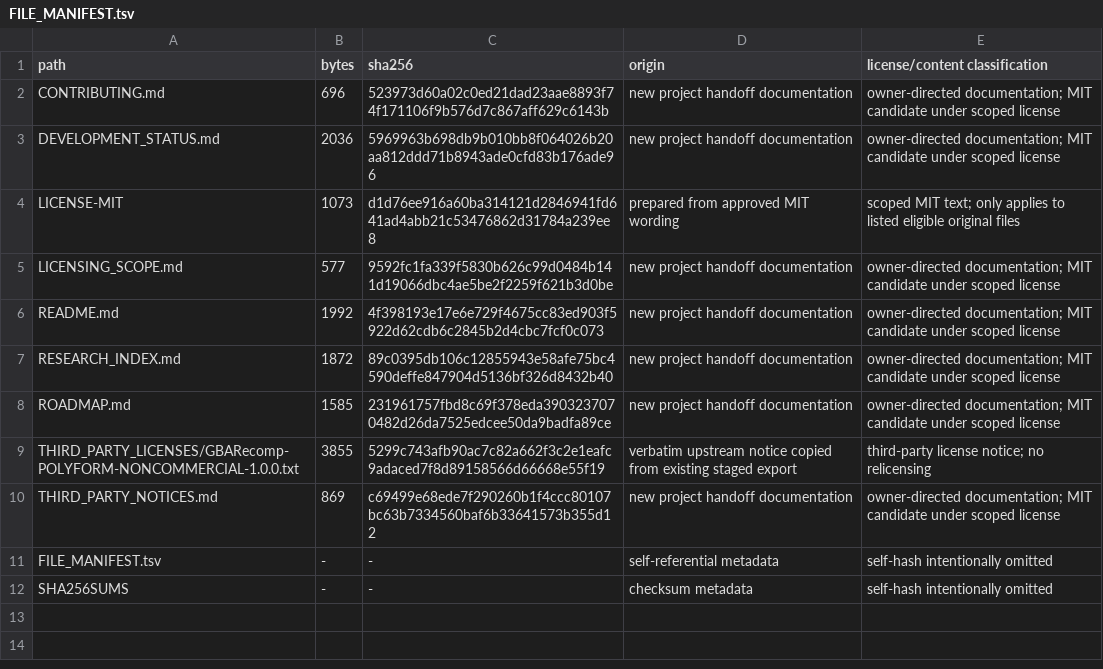
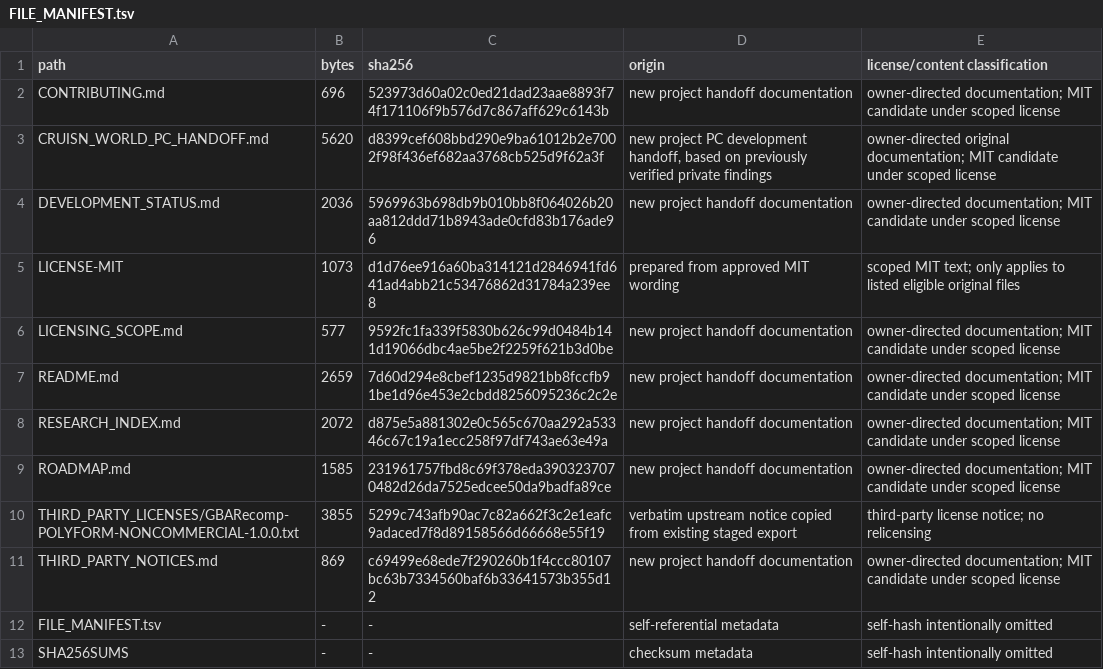
Before and after one commit to Mamaweegee123/cruisn-xtreme-research, a TSV file: FILE_MANIFEST.tsv, drawn as a sheet.

Commit message:
Document paused PC recompilation handoff

```diff
--- a/FILE_MANIFEST.tsv
+++ b/FILE_MANIFEST.tsv
@@ -2,2 +2,3 @@ path	bytes	sha256	origin	license/content classification
 CONTRIBUTING.md	696	523973d60a02c0ed21dad23aae8893f74f171106f9b576d7c867aff629c6143b	new project handoff documentation	owner-directed documentation; MIT candidate under scoped license
+CRUISN_WORLD_PC_HANDOFF.md	5620	d8399cef608bbd290e9ba61012b2e7002f98f436ef682aa3768cb525d9f62a3f	new project PC development handoff, based on previously verified private findings	owner-directed original documentation; MIT candidate under scoped license
 DEVELOPMENT_STATUS.md	2036	5969963b698db9b010bb8f064026b20aa812ddd71b8943ade0cfd83b176ade96	new project handoff documentation	owner-directed documentation; MIT candidate under scoped license
@@ -5,4 +6,4 @@ LICENSE-MIT	1073	d1d76ee916a60ba314121d2846941fd641ad4abb21c53476862d31784a239ee
 LICENSING_SCOPE.md	577	9592fc1fa339f5830b626c99d0484b141d19066dbc4ae5be2f2259f621b3d0be	new project handoff documentation	owner-directed documentation; MIT candidate under scoped license
-README.md	1992	4f398193e17e6e729f4675cc83ed903f5922d62cdb6c2845b2d4cbc7fcf0c073	new project handoff documentation	owner-directed documentation; MIT candidate under scoped license
-RESEARCH_INDEX.md	1872	89c0395db106c12855943e58afe75bc4590deffe847904d5136bf326d8432b40	new project handoff documentation	owner-directed documentation; MIT candidate under scoped license
+README.md	2659	7d60d294e8cbef1235d9821bb8fccfb91be1d96e453e2cbdd8256095236c2c2e	new project handoff documentation	owner-directed documentation; MIT candidate under scoped license
+RESEARCH_INDEX.md	2072	d875e5a881302e0c565c670aa292a53346c67c19a1ecc258f97df743ae63e49a	new project handoff documentation	owner-directed documentation; MIT candidate under scoped license
 ROADMAP.md	1585	231961757fbd8c69f378eda3903237070482d26da7525edcee50da9badfa89ce	new project handoff documentation	owner-directed documentation; MIT candidate under scoped license
```
Also changed, not shown: 4 other files.
